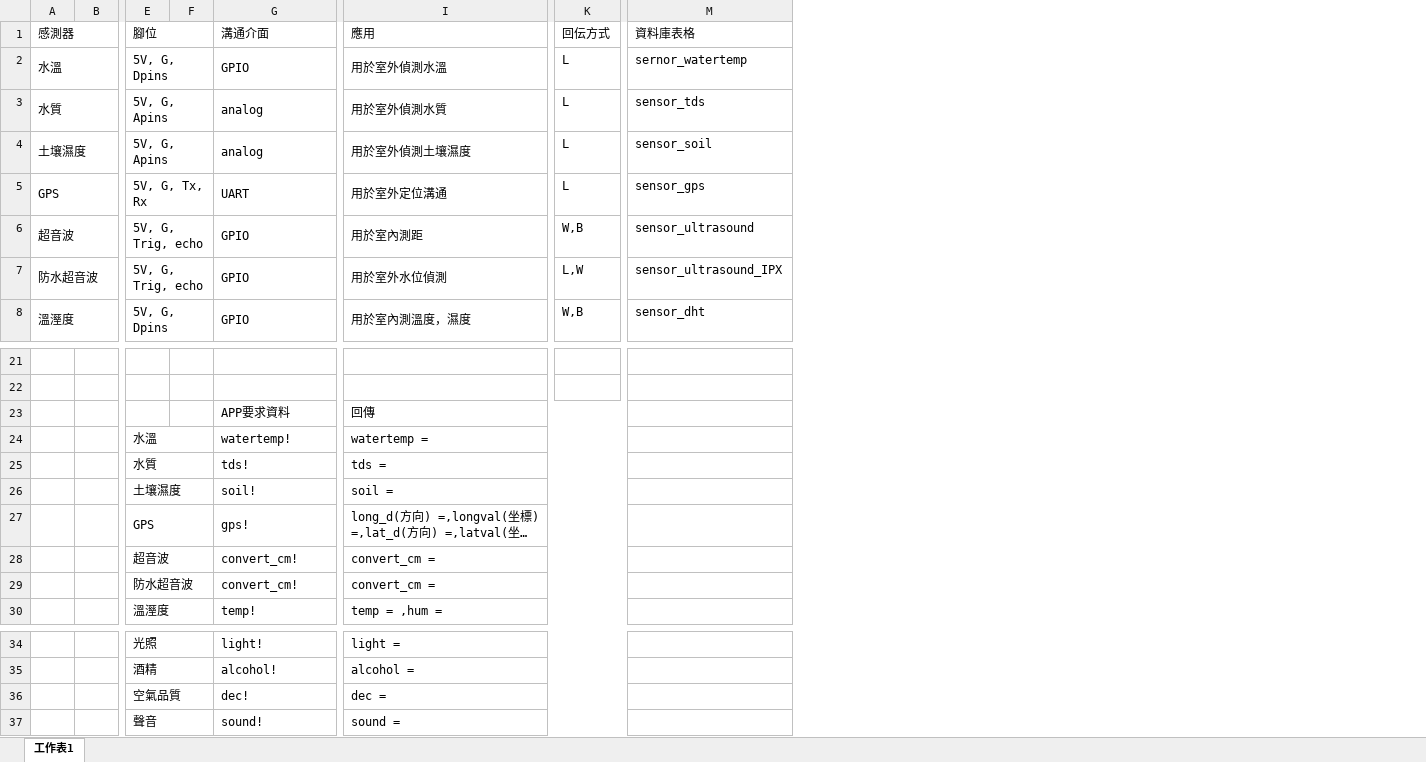
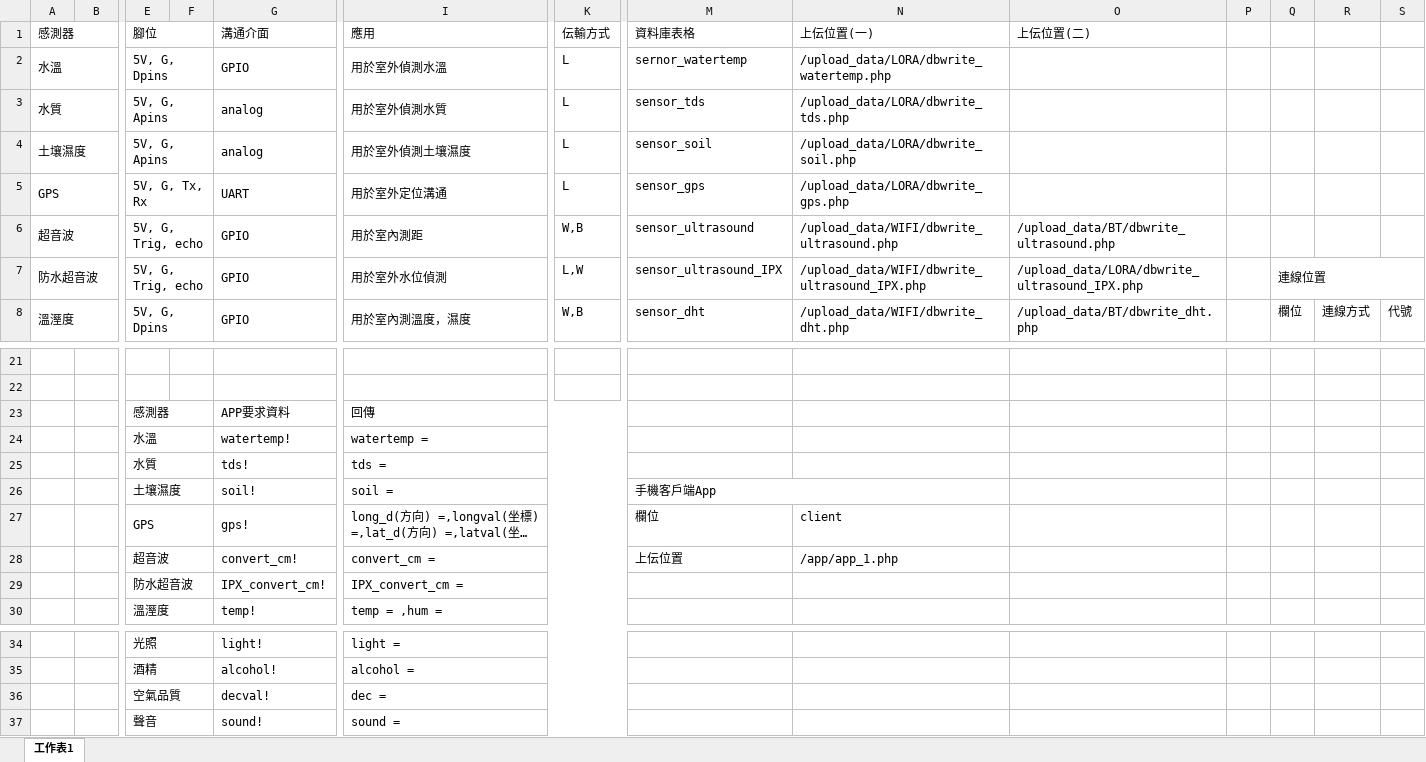
Before and after one commit to zangmen/ESPxx_project, an Excel workbook: doc/感測器_update1.xlsx, sheet 工作表1, drawn as a sheet; only a part is shown, gaps mark what is left out; long unchanged cells end in …; values as stored, in another font and other column widths than the file's, no cell formats; the diff names each change by its address in the sheet, - before the commit and + after, or states it on an @@ line.

```diff
--- a/doc/感測器_update1.xlsx (sheet 工作表1)
+++ b/doc/感測器_update1.xlsx (sheet 工作表1)
+column N (上伝位置(一)), rows 2-8: /upload_data/LORA/dbwrite_watertemp.php | /upload_data/LORA/dbwrite_tds.php | /upload_data/LORA/dbwrite_soil.php | /upload_data/LORA/dbwrite_gps.php | /upload_data/WIFI/dbwrite_ultrasound.php | /upload_data/WIFI/dbwrite_ultrasound_IPX.php | /upload_data/WIFI/dbwrite_dht.php; rows 27-28: client | /app/app_1.php
+column O (上伝位置(二)), rows 6-8: /upload_data/BT/dbwrite_ultrasound.php | /upload_data/LORA/dbwrite_ultrasound_IPX.php | /upload_data/BT/dbwrite_dht.php
+column P, empty
+column Q, rows 7-8: 連線位置 | 欄位
+column R, row 8: 連線方式
+column S, row 8: 代號
-K1: 回伝方式
+K1: 伝輸方式
-E23 (腳位): (empty)
+E23 (腳位): 感測器
+E23:F23 merged
-M26 (資料庫表格): (empty)
+M26 (資料庫表格): 手機客戶端App
+M26:N26 merged
-M27 (資料庫表格): (empty)
+M27 (資料庫表格): 欄位
-M28 (資料庫表格): (empty)
+M28 (資料庫表格): 上伝位置
-G29 (溝通介面): convert_cm!
+G29 (溝通介面): IPX_convert_cm!
-I29 (應用): convert_cm =
+I29 (應用): IPX_convert_cm =
-G36 (溝通介面): dec!
+G36 (溝通介面): decval!
```
Also changed, not shown: cell formats, 1 other file.
